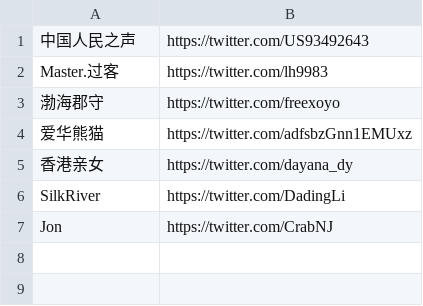
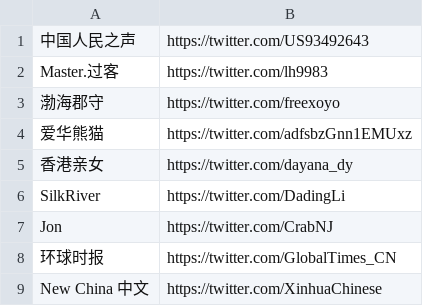
Before and after one commit to FungluiKoo/Twitter-Spider, a CSV file: accounts-beijing.csv, drawn as a sheet.

Commit message:
Fixed mislabeled accounts
XInhua and Global Times are Chinese state-affiliated media

```diff
--- a/accounts-beijing.csv
+++ b/accounts-beijing.csv
@@ -7 +7,3 @@ SilkRiver,https://twitter.com/DadingLi
 Jon,https://twitter.com/CrabNJ
+环球时报,https://twitter.com/GlobalTimes_CN
+New China 中文,https://twitter.com/XinhuaChinese
```
Also changed, not shown: accounts-democracy.csv, 2 other files.
